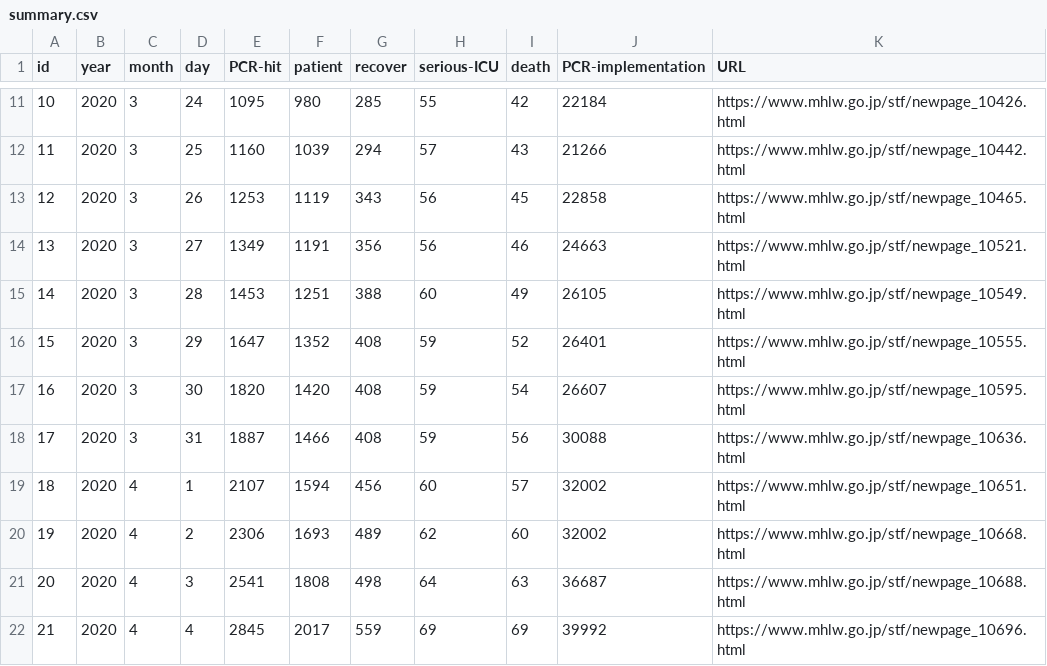
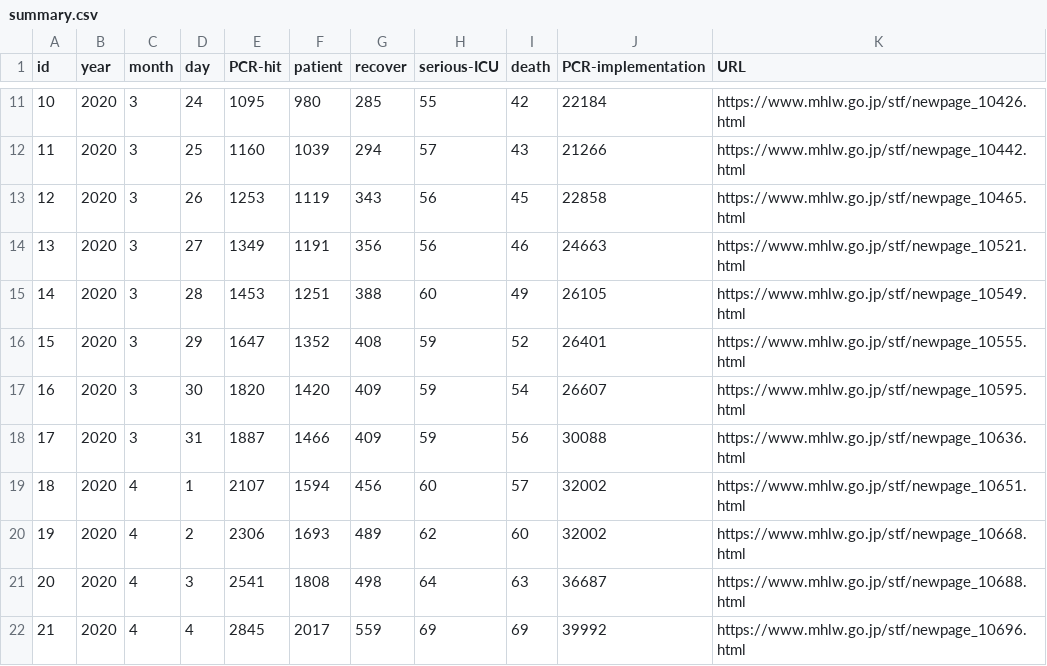
Before and after one commit to kaz-ogiwara/covid19, a CSV file: data/summary.csv, drawn as a sheet; only a part is shown, gaps mark what is left out.

Commit message:
Update summary.csv

```diff
--- a/data/summary.csv
+++ b/data/summary.csv
@@ -16,4 +16,4 @@ id,year,month,day,PCR-hit,patient,recover,serious-ICU,death,PCR-implementation,U
 15,2020,3,29,1647,1352,408,59,52,26401,https://www.mhlw.go.jp/stf/newpage_10555.html
-16,2020,3,30,1820,1420,408,59,54,26607,https://www.mhlw.go.jp/stf/newpage_10595.html
-17,2020,3,31,1887,1466,408,59,56,30088,https://www.mhlw.go.jp/stf/newpage_10636.html
+16,2020,3,30,1820,1420,409,59,54,26607,https://www.mhlw.go.jp/stf/newpage_10595.html
+17,2020,3,31,1887,1466,409,59,56,30088,https://www.mhlw.go.jp/stf/newpage_10636.html
 18,2020,4,1,2107,1594,456,60,57,32002,https://www.mhlw.go.jp/stf/newpage_10651.html
```
